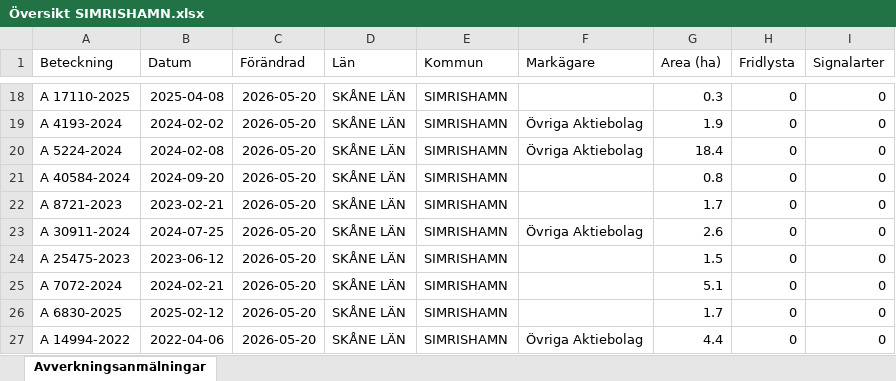
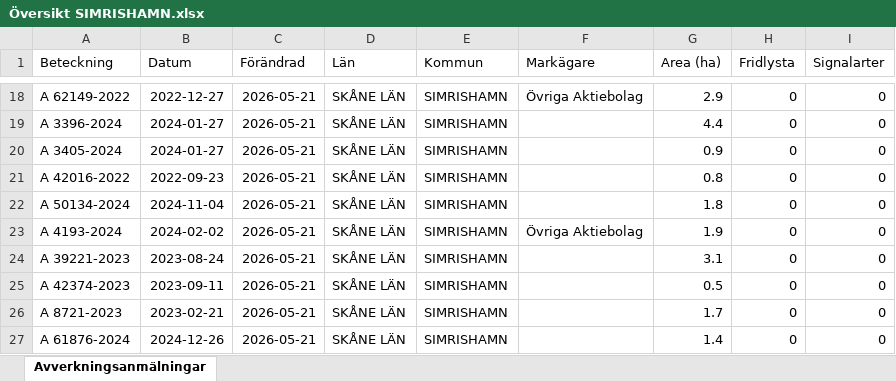
Before and after one commit to klasma/Logging_1291, an Excel workbook: Översikt SIMRISHAMN.xlsx, sheet Avverkningsanmälningar, drawn as a sheet; only a part is shown, gaps mark what is left out; values as stored, in another font and other column widths than the file's, no borders; the diff covers the shown part only; the diff names each change by its address in the sheet, - before the commit and + after, or states it on an @@ line.

```diff
--- a/Översikt SIMRISHAMN.xlsx (sheet Avverkningsanmälningar)
+++ b/Översikt SIMRISHAMN.xlsx (sheet Avverkningsanmälningar)
-A18 (Beteckning): A 17110-2025
+A18 (Beteckning): A 62149-2022
-B18 (Datum): 2025-04-08
+B18 (Datum): 2022-12-27
-C18:C27 (Förändrad): 2026-05-20
+C18:C27 (Förändrad): 2026-05-21
-F18 (Markägare): (empty)
+F18 (Markägare): Övriga Aktiebolag
-G18 (Area (ha)): 0.3
+G18 (Area (ha)): 2.9
-A19 (Beteckning): A 4193-2024
+A19 (Beteckning): A 3396-2024
-B19 (Datum): 2024-02-02
+B19 (Datum): 2024-01-27
-F19:F20 (Markägare): Övriga Aktiebolag
+F19:F20 (Markägare): (empty)
-G19 (Area (ha)): 1.9
+G19 (Area (ha)): 4.4
-A20 (Beteckning): A 5224-2024
+A20 (Beteckning): A 3405-2024
-B20 (Datum): 2024-02-08
+B20 (Datum): 2024-01-27
-G20 (Area (ha)): 18.4
+G20 (Area (ha)): 0.9
-A21 (Beteckning): A 40584-2024
+A21 (Beteckning): A 42016-2022
-B21 (Datum): 2024-09-20
+B21 (Datum): 2022-09-23
-A22 (Beteckning): A 8721-2023
+A22 (Beteckning): A 50134-2024
-B22 (Datum): 2023-02-21
+B22 (Datum): 2024-11-04
-G22 (Area (ha)): 1.7
+G22 (Area (ha)): 1.8
-A23 (Beteckning): A 30911-2024
+A23 (Beteckning): A 4193-2024
-B23 (Datum): 2024-07-25
+B23 (Datum): 2024-02-02
-G23 (Area (ha)): 2.6
+G23 (Area (ha)): 1.9
-A24 (Beteckning): A 25475-2023
+A24 (Beteckning): A 39221-2023
-B24 (Datum): 2023-06-12
+B24 (Datum): 2023-08-24
-G24 (Area (ha)): 1.5
+G24 (Area (ha)): 3.1
-A25 (Beteckning): A 7072-2024
+A25 (Beteckning): A 42374-2023
-B25 (Datum): 2024-02-21
+B25 (Datum): 2023-09-11
-G25 (Area (ha)): 5.1
+G25 (Area (ha)): 0.5
-A26 (Beteckning): A 6830-2025
+A26 (Beteckning): A 8721-2023
-B26 (Datum): 2025-02-12
+B26 (Datum): 2023-02-21
-A27 (Beteckning): A 14994-2022
+A27 (Beteckning): A 61876-2024
-B27 (Datum): 2022-04-06
+B27 (Datum): 2024-12-26
-F27 (Markägare): Övriga Aktiebolag
+F27 (Markägare): (empty)
-G27 (Area (ha)): 4.4
+G27 (Area (ha)): 1.4
```
Also changed, not shown: 412 edited cells elsewhere in this sheet, artfynd/A 18589-2022 artfynd.xlsx, artfynd/A 19874-2024 artfynd.xlsx, 56 other files.
